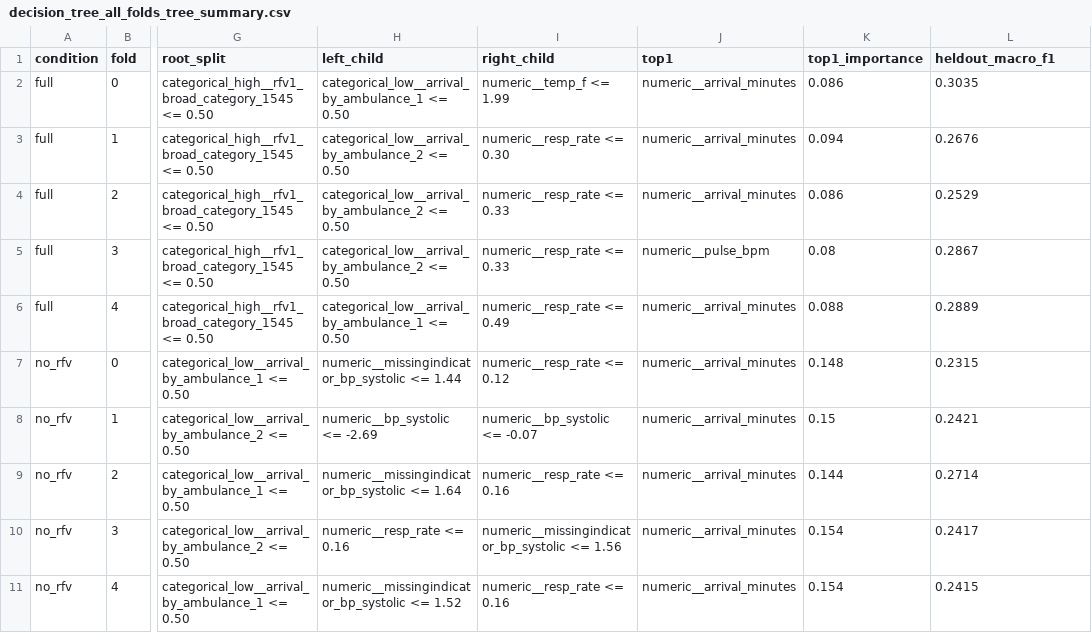
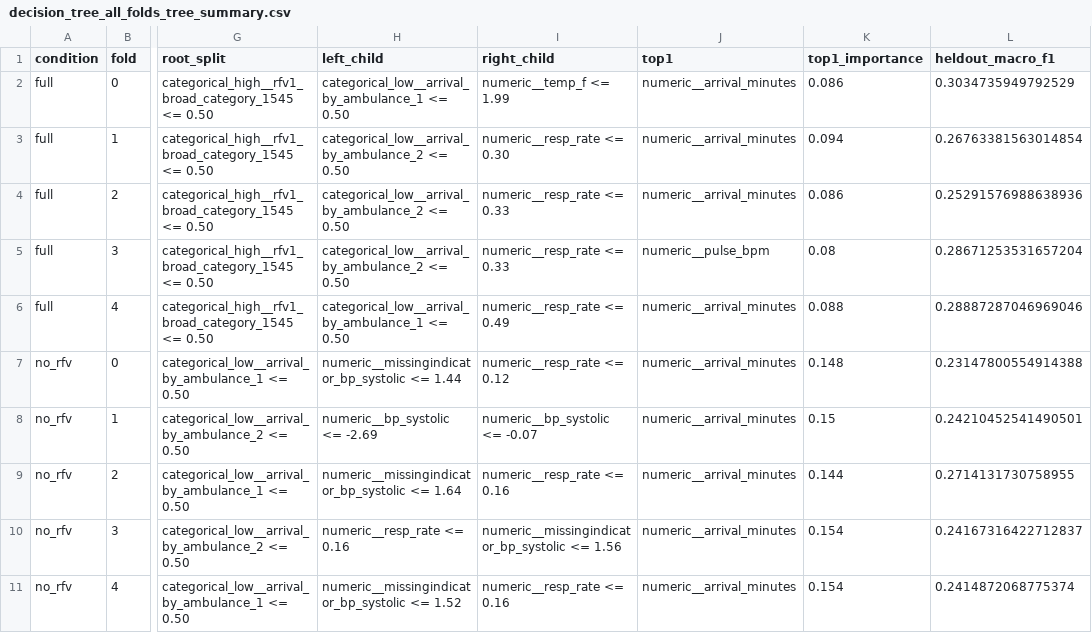
Before and after one commit to harisrana-dev/NHAMCS-TriageML, a CSV file: docs/decision_tree_all_folds_tree_summary.csv, drawn as a sheet; only a part is shown, gaps mark what is left out; the diff names each change by its address in the sheet, - before the commit and + after, or states it on an @@ line.

```diff
--- a/docs/decision_tree_all_folds_tree_summary.csv
+++ b/docs/decision_tree_all_folds_tree_summary.csv
-L2 (heldout_macro_f1): 0.3035
+L2 (heldout_macro_f1): 0.3034735949792529
-L3 (heldout_macro_f1): 0.2676
+L3 (heldout_macro_f1): 0.26763381563014854
-L4 (heldout_macro_f1): 0.2529
+L4 (heldout_macro_f1): 0.25291576988638936
-L5 (heldout_macro_f1): 0.2867
+L5 (heldout_macro_f1): 0.28671253531657204
-L6 (heldout_macro_f1): 0.2889
+L6 (heldout_macro_f1): 0.28887287046969046
-L7 (heldout_macro_f1): 0.2315
+L7 (heldout_macro_f1): 0.23147800554914388
-L8 (heldout_macro_f1): 0.2421
+L8 (heldout_macro_f1): 0.24210452541490501
-L9 (heldout_macro_f1): 0.2714
+L9 (heldout_macro_f1): 0.2714131730758955
-L10 (heldout_macro_f1): 0.2417
+L10 (heldout_macro_f1): 0.24167316422712837
-L11 (heldout_macro_f1): 0.2415
+L11 (heldout_macro_f1): 0.2414872068775374
```
Also changed, not shown: docs/decision_tree_fold_metrics.csv, 7 other files.
